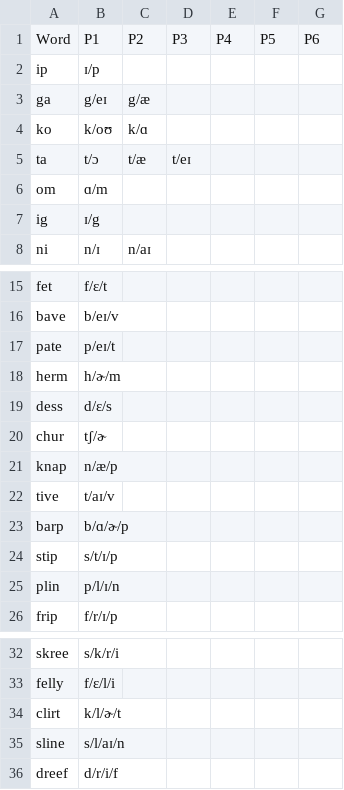
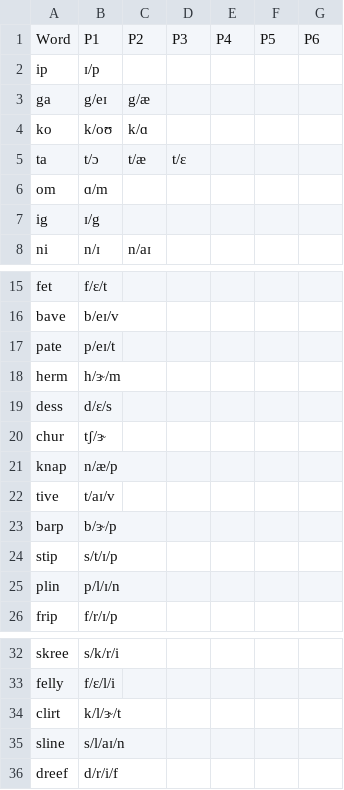
Before and after one commit to isysoev/decoding_modeling, a CSV file: data/TOWRE/Form_A.csv, drawn as a sheet; only a part is shown, gaps mark what is left out; the diff covers the shown part only.

```diff
--- a/data/TOWRE/Form_A.csv
+++ b/data/TOWRE/Form_A.csv
@@ -4,3 +4,3 @@ ga,g/eɪ,g/æ,,,,
 ko,k/oʊ,k/ɑ,,,,
-ta,t/ɔ,t/æ,t/eɪ,,,
+ta,t/ɔ,t/æ,t/ɛ,,,
 om,ɑ/m,,,,,
@@ -17,8 +17,8 @@ bave,b/eɪ/v,,,,,
 pate,p/eɪ/t,,,,,
-herm,h/ɚ/m,,,,,
+herm,h/ɝ/m,,,,,
 dess,d/ɛ/s,,,,,
-chur,tʃ/ɚ,,,,,
+chur,tʃ/ɝ,,,,,
 knap,n/æ/p,,,,,
 tive,t/aɪ/v,,,,,
-barp,b/ɑ/ɚ/p,,,,,
+barp,b/ɝ/p,,,,,
 stip,s/t/ɪ/p,,,,,
@@ -33,3 +33,3 @@ skree,s/k/r/i,,,,,
 felly,f/ɛ/l/i,,,,,
-clirt,k/l/ɚ/t,,,,,
+clirt,k/l/ɝ/t,,,,,
 sline,s/l/aɪ/n,,,,,
```
Also changed, not shown: 31 edited cells elsewhere in this file, data/TOWRE/Form_B.csv, data/TOWRE/Form_C.csv, 2 other files.
